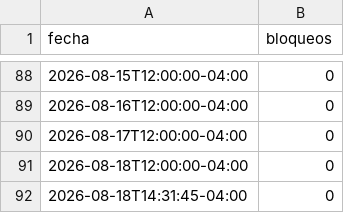
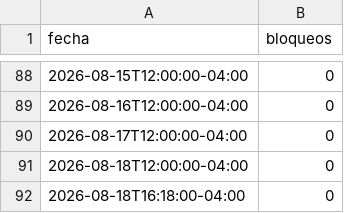
Before and after one commit to mauforonda/indicadores_economicos, a CSV file: conflictos/datos/bloqueos_diarios.csv, drawn as a sheet; only a part is shown, gaps mark what is left out.

```diff
--- a/conflictos/datos/bloqueos_diarios.csv
+++ b/conflictos/datos/bloqueos_diarios.csv
@@ -91,2 +91,2 @@ fecha,bloqueos
 2026-08-18T12:00:00-04:00,0
-2026-08-18T14:31:45-04:00,0
+2026-08-18T16:18:00-04:00,0
```
